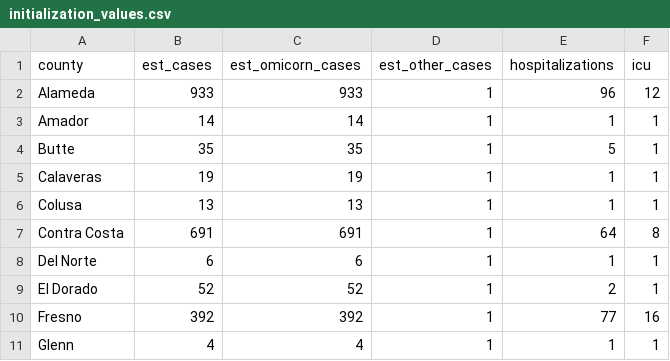
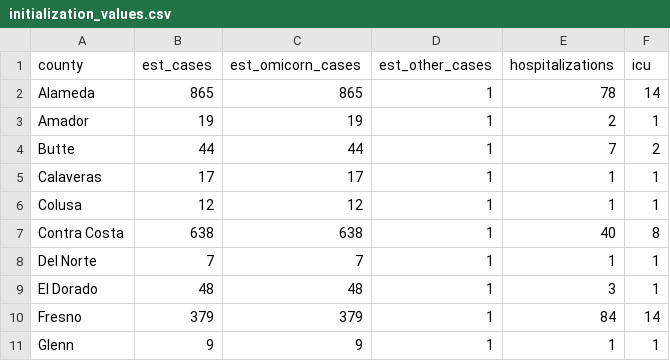
Before and after one commit to igoldsteinh/CA_rt_estimates, a CSV file: data/initialization_values.csv, drawn as a sheet; only a part is shown; the diff covers the shown part only.

```diff
--- a/data/initialization_values.csv
+++ b/data/initialization_values.csv
@@ -1,11 +1,11 @@
 county,est_cases,est_omicorn_cases,est_other_cases,hospitalizations,icu
-Alameda,933,933,1,96,12
-Amador,14,14,1,1,1
-Butte,35,35,1,5,1
-Calaveras,19,19,1,1,1
-Colusa,13,13,1,1,1
-Contra Costa,691,691,1,64,8
-Del Norte,6,6,1,1,1
-El Dorado,52,52,1,2,1
-Fresno,392,392,1,77,16
-Glenn,4,4,1,1,1
+Alameda,865,865,1,78,14
+Amador,19,19,1,2,1
+Butte,44,44,1,7,2
+Calaveras,17,17,1,1,1
+Colusa,12,12,1,1,1
+Contra Costa,638,638,1,40,8
+Del Norte,7,7,1,1,1
+El Dorado,48,48,1,3,1
+Fresno,379,379,1,84,14
+Glenn,9,9,1,1,1
```
Also changed, not shown: 137 edited cells elsewhere in this file, CDPH_county_rt_estimates.csv, data/cases_hospitalizations_by_county.csv, 2 other files.
